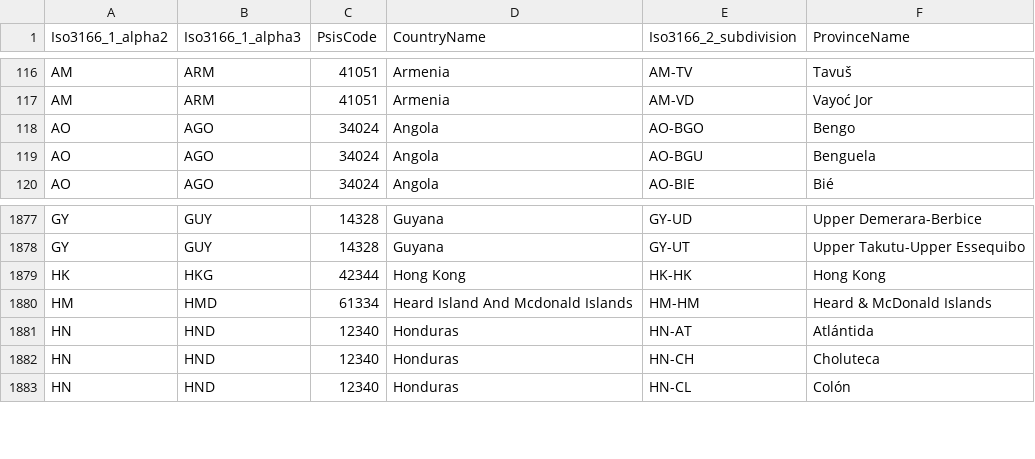
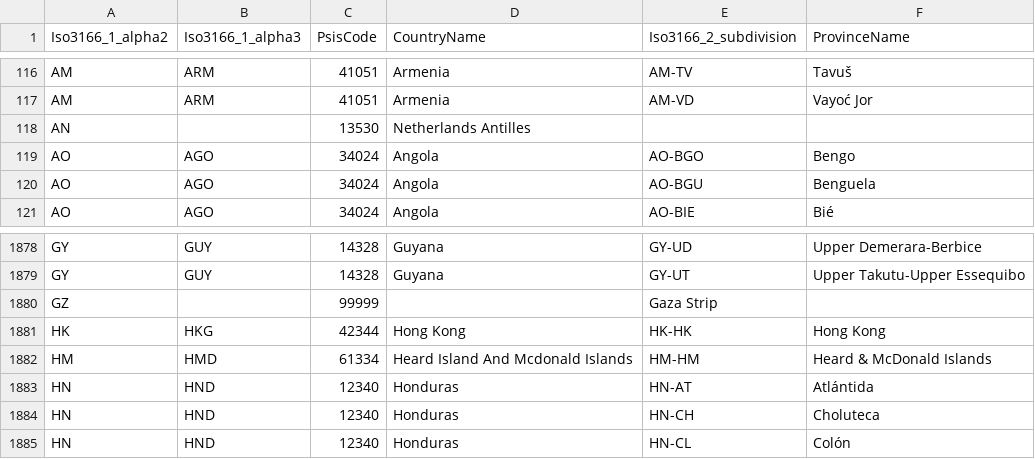
Before and after one commit to ocas/InternationalSis, a CSV file: lookups/CountryProvinceCodeMappings.csv, drawn as a sheet; only a part is shown, gaps mark what is left out.

Commit message:
Add Netherlands Antilles and Gaza Strip

```diff
--- a/lookups/CountryProvinceCodeMappings.csv
+++ b/lookups/CountryProvinceCodeMappings.csv
@@ -117,2 +117,3 @@ AM,ARM,41051,Armenia,AM-TV,Tavuš
 AM,ARM,41051,Armenia,AM-VD,Vayoć Jor
+AN,,13530,Netherlands Antilles,,
 AO,AGO,34024,Angola,AO-BGO,Bengo
@@ -1878,2 +1879,3 @@ GY,GUY,14328,Guyana,GY-UD,Upper Demerara-Berbice
 GY,GUY,14328,Guyana,GY-UT,Upper Takutu-Upper Essequibo
+GZ,,99999,,Gaza Strip
 HK,HKG,42344,Hong Kong,HK-HK,Hong Kong
```
